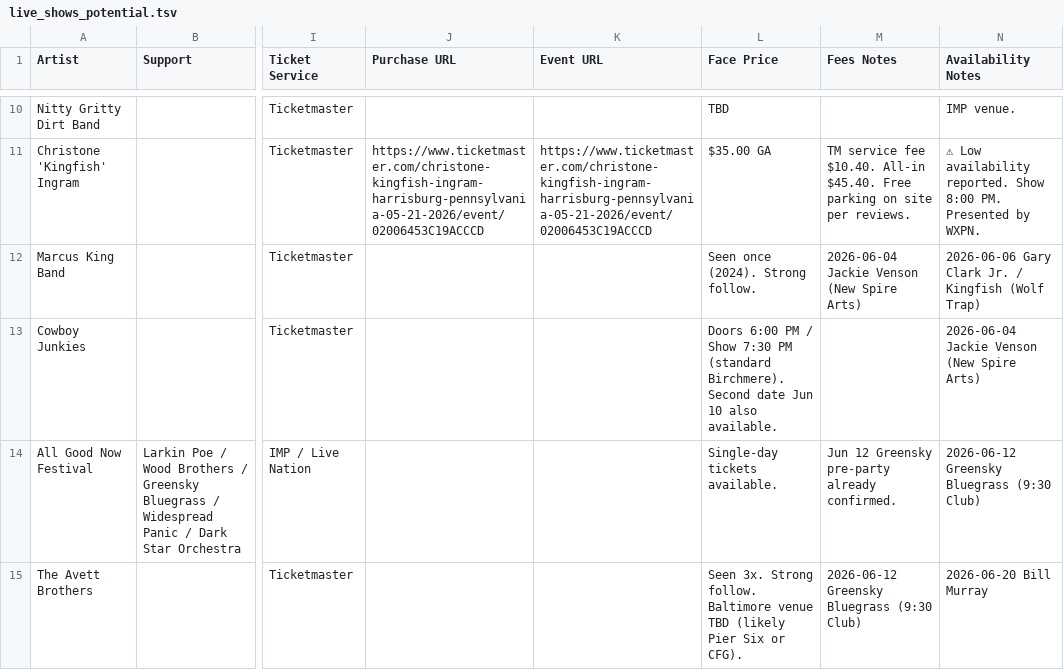
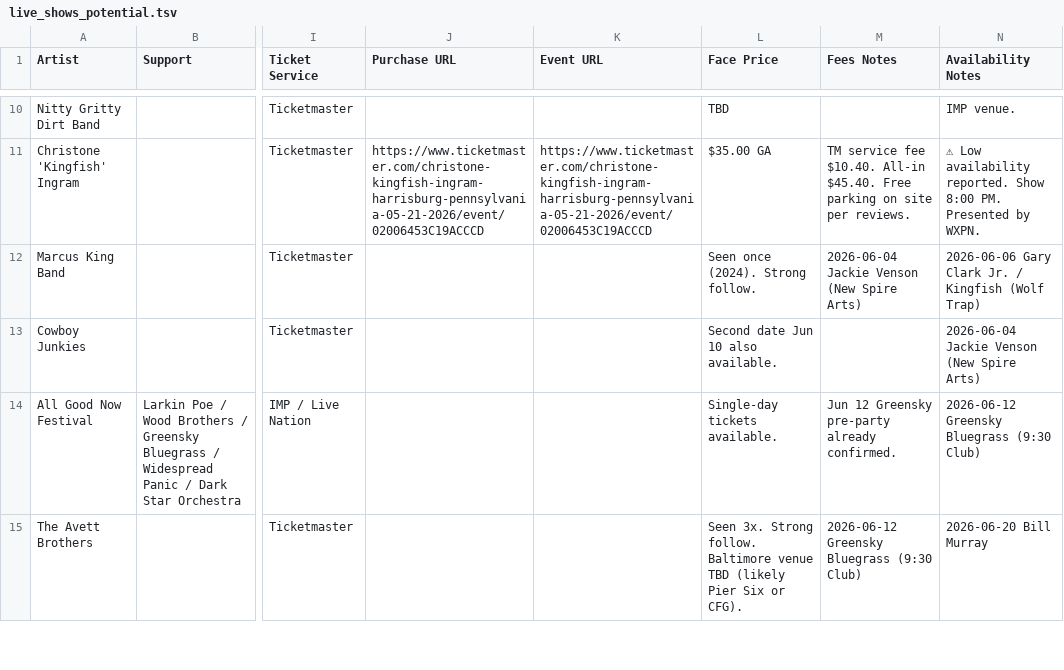
Before and after one commit to dan2bit/songs-for-my-funeral, a TSV file: live-shows/live_shows_potential.tsv, drawn as a sheet; only a part is shown, gaps mark what is left out; the diff names each change by its address in the sheet, - before the commit and + after, or states it on an @@ line.

Commit message:
testing index.html refresh

```diff
--- a/live-shows/live_shows_potential.tsv
+++ b/live-shows/live_shows_potential.tsv
-L13 (Face Price): Doors 6:00 PM / Show 7:30 PM (standard Birchmere). Second date…
+L13 (Face Price): Second date…
```
